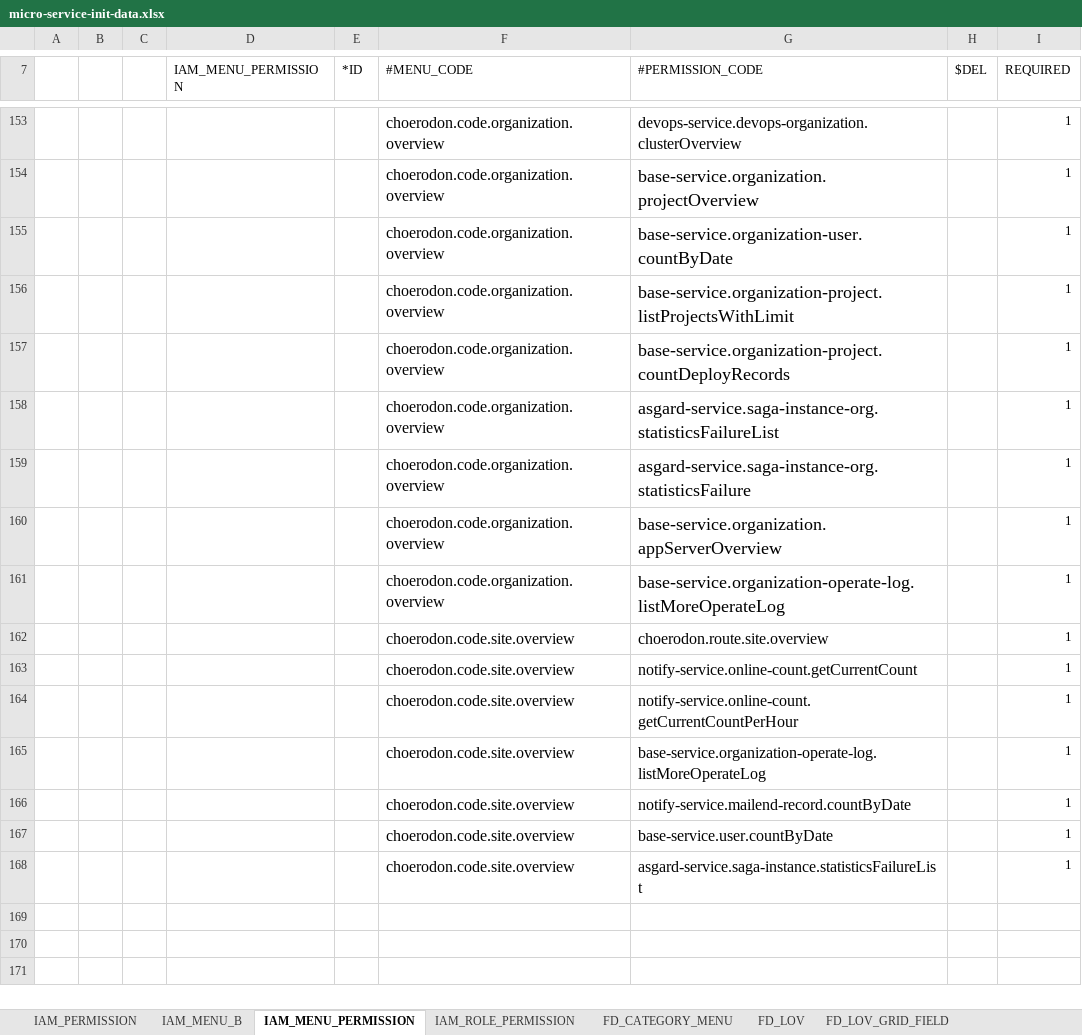
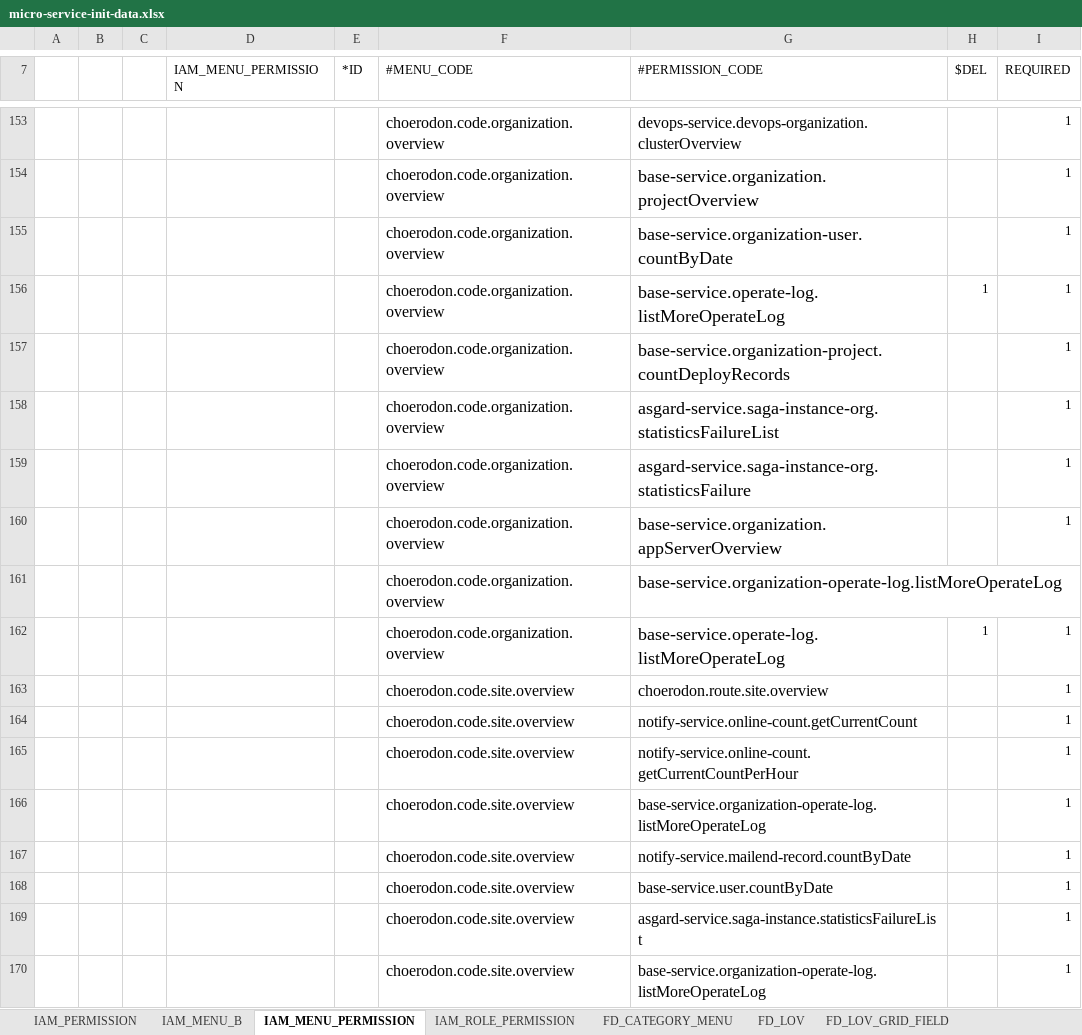
Before and after one commit to open-hand/choerodon-iam, an Excel workbook: src/main/resources/script/meta/micro-service-init-data.xlsx, sheet IAM_MENU_PERMISSION, drawn as a sheet; only a part is shown, gaps mark what is left out; values as stored, in another font and other column widths than the file's, no borders; the diff names each change by its address in the sheet, - before the commit and + after, or states it on an @@ line.

Commit message:
[ADD] 增加menu权限编码

```diff
--- a/src/main/resources/script/meta/micro-service-init-data.xlsx (sheet IAM_MENU_PERMISSION)
+++ b/src/main/resources/script/meta/micro-service-init-data.xlsx (sheet IAM_MENU_PERMISSION)
-G156 (#PERMISSION_CODE): base-service.organization-project.listProjectsWithLimit
+G156 (#PERMISSION_CODE): base-service.operate-log.listMoreOperateLog
-H156 ($DEL): (empty)
+H156 ($DEL): 1
-I161 (REQUIRED): 1
+I161 (REQUIRED): (empty)
+row 162:  |  |  |  |  | choerodon.code.organization.overview | base-service.operate-log.listMoreOperateLog | 1 | 1
+row 170:  |  |  |  |  | choerodon.code.site.overview | base-service.organization-operate-log.listMoreOperateLog |  | 1
```
